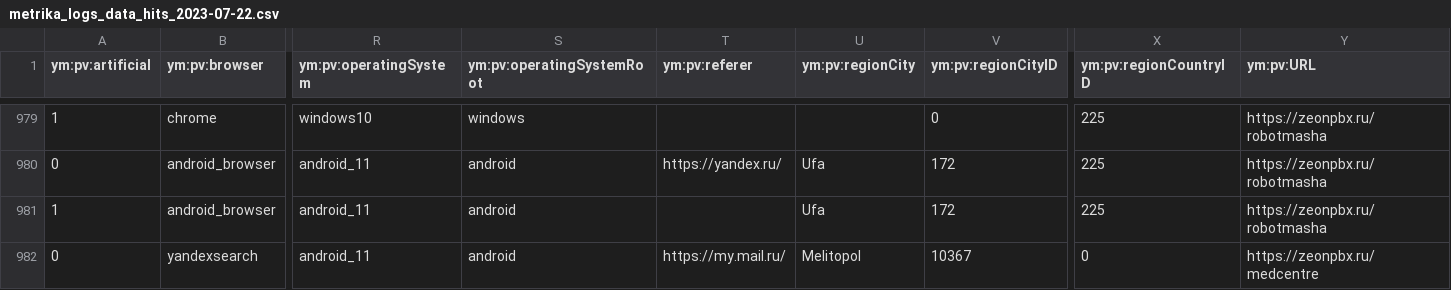
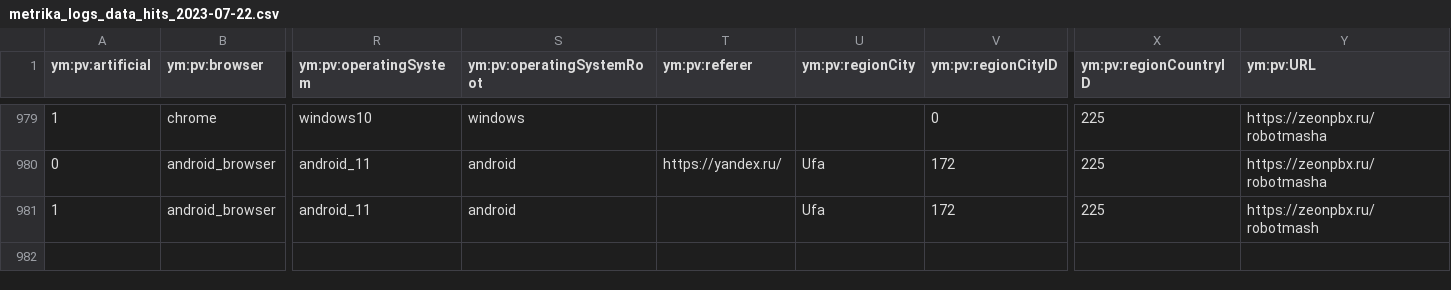
Before and after one commit to igordenisov2023/chatGPT2, a CSV file: metrika_logs_data_hits_2023-07-22.csv, drawn as a sheet; only a part is shown, gaps mark what is left out; rows hold the shown columns only; the diff names each change by its address in the sheet, - before the commit and + after, or states it on an @@ line.

Commit message:
Update metrika_logs_data_hits_2023-07-22.csv

```diff
--- a/metrika_logs_data_hits_2023-07-22.csv
+++ b/metrika_logs_data_hits_2023-07-22.csv
-Y981 (ym:pv:URL): https://zeonpbx.ru/robotmasha
+Y981 (ym:pv:URL): https://zeonpbx.ru/robotmash
-row 982: 0 | yandexsearch | android_11 | android | https://my.mail.ru/ | Melitopol | 10367 | 0 | https://zeonpbx.ru/medcentre
```
